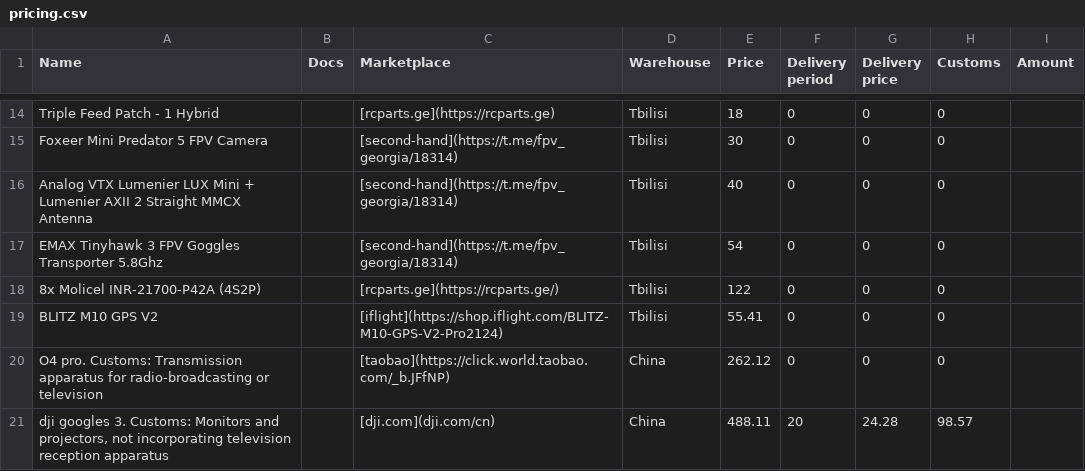
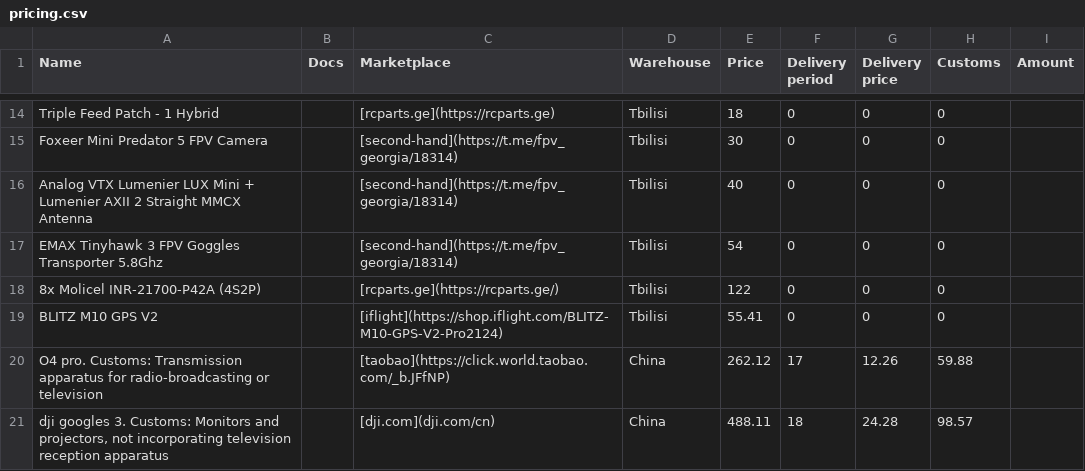
Before and after one commit to format37/fpv, a CSV file: pricing.csv, drawn as a sheet; only a part is shown, gaps mark what is left out.

Commit message:
modified:   pricing.csv 	modified:   pricing.md

```diff
--- a/pricing.csv
+++ b/pricing.csv
@@ -19,3 +19,3 @@ Name,Docs,Marketplace,Warehouse,Price,Delivery period,Delivery price,Customs,Amo
 "BLITZ M10 GPS V2",,[iflight](https://shop.iflight.com/BLITZ-M10-GPS-V2-Pro2124),Tbilisi,55.41,0,0,0,
-"O4 pro. Customs: Transmission apparatus for radio-broadcasting or television",,[taobao](https://click.world.taobao.com/_b.JFfNP),China,262.12,0,0,0,
-"dji googles 3. Customs: Monitors and projectors, not incorporating television reception apparatus",,[dji.com](dji.com/cn),China,488.11,20,24.28,98.57
+"O4 pro. Customs: Transmission apparatus for radio-broadcasting or television",,[taobao](https://click.world.taobao.com/_b.JFfNP),China,262.12,17,12.26,59.88,
+"dji googles 3. Customs: Monitors and projectors, not incorporating television reception apparatus",,[dji.com](dji.com/cn),China,488.11,18,24.28,98.57
```
Also changed, not shown: 1 other file.
